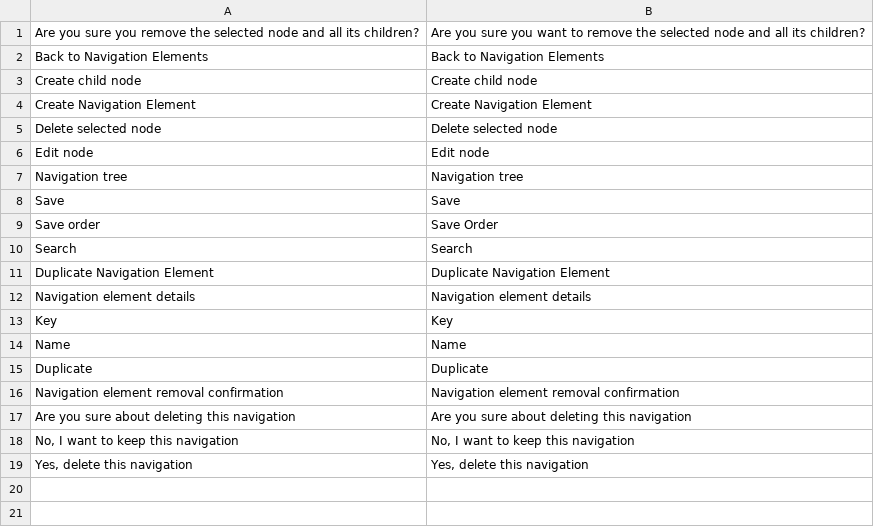
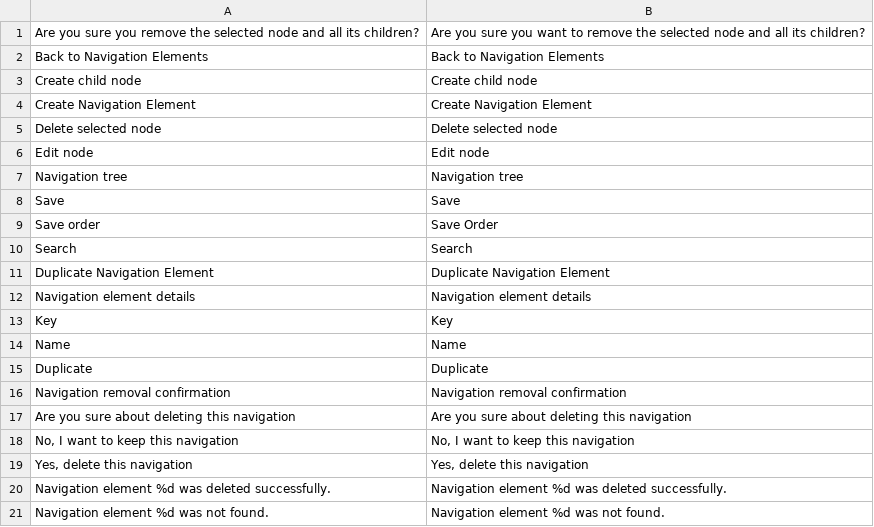
Before and after one commit to spryker/navigation-gui, a CSV file: data/translation/Zed/en_US.csv, drawn as a sheet.

```diff
--- a/data/translation/Zed/en_US.csv
+++ b/data/translation/Zed/en_US.csv
@@ -15,3 +15,3 @@ Name,Name
 Duplicate,Duplicate
-"Navigation element removal confirmation","Navigation element removal confirmation"
+"Navigation removal confirmation","Navigation removal confirmation"
 "Are you sure about deleting this navigation","Are you sure about deleting this navigation"
@@ -19 +19,3 @@ Duplicate,Duplicate
 "Yes, delete this navigation","Yes, delete this navigation"
+"Navigation element %d was deleted successfully.","Navigation element %d was deleted successfully."
+"Navigation element %d was not found.","Navigation element %d was not found."
```
Also changed, not shown: 2 other files.
